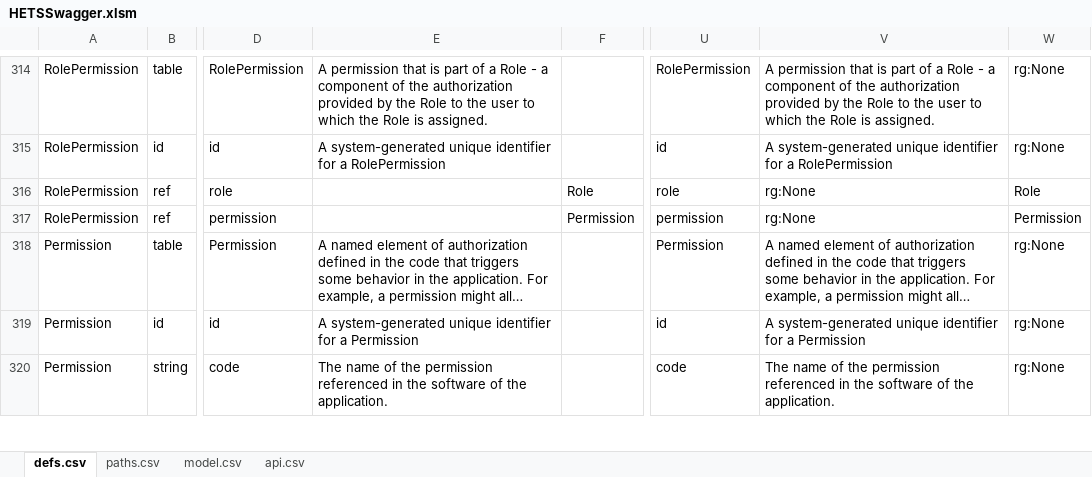
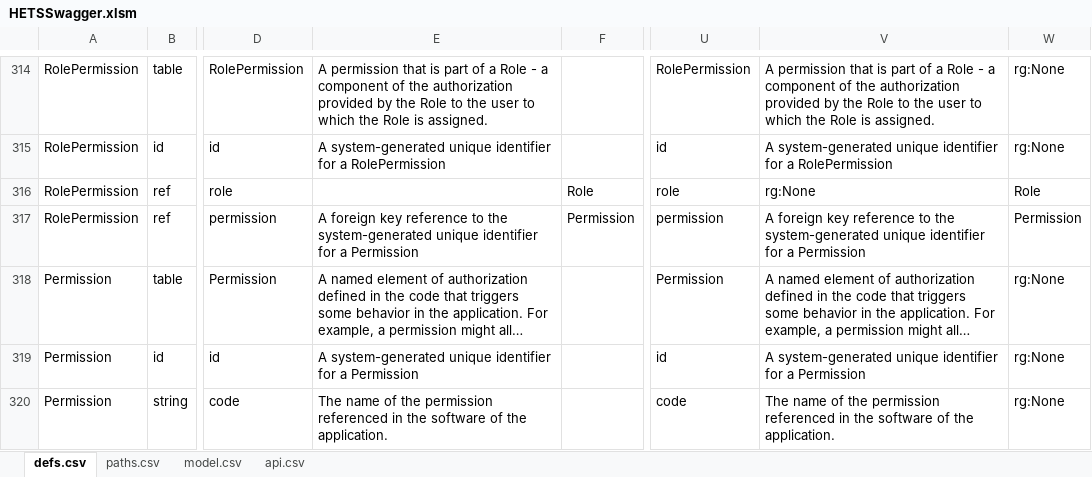
Before and after one commit to bcgov/hets, an Excel workbook: APISpec/in/HETSSwagger.xlsm, sheet defs.csv, drawn as a sheet; only a part is shown, gaps mark what is left out; long unchanged cells end in …; values as stored, in another font and other column widths than the file's, no borders; table styles not drawn; the diff covers the shown part only; the diff names each change by its address in the sheet, - before the commit and + after, or states it on an @@ line.

Commit message:
HETS-82 Updated api spec, foreign key db comments

```diff
--- a/APISpec/in/HETSSwagger.xlsm (sheet defs.csv)
+++ b/APISpec/in/HETSSwagger.xlsm (sheet defs.csv)
-E317: (empty)
+E317: A foreign key reference to the system-generated unique identifier for a Permission
-V317: rg:None
+V317: A foreign key reference to the system-generated unique identifier for a Permission
```
Also changed, not shown: 36 edited cells elsewhere in this sheet, 23 other files.
